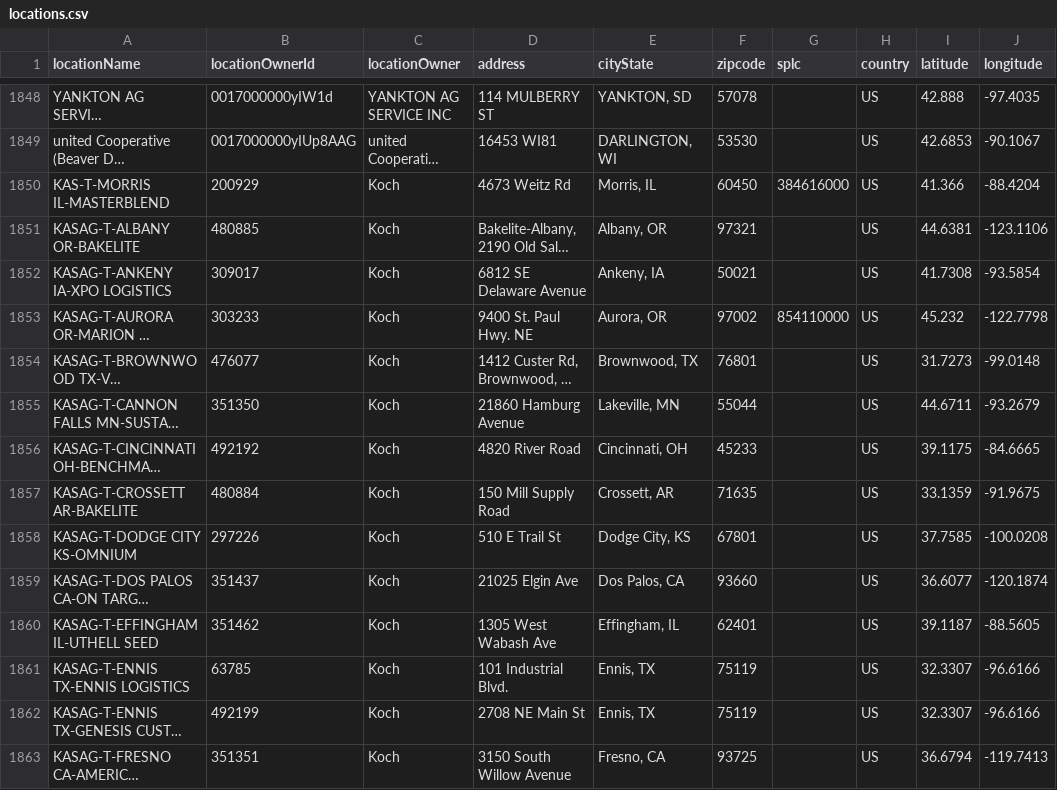
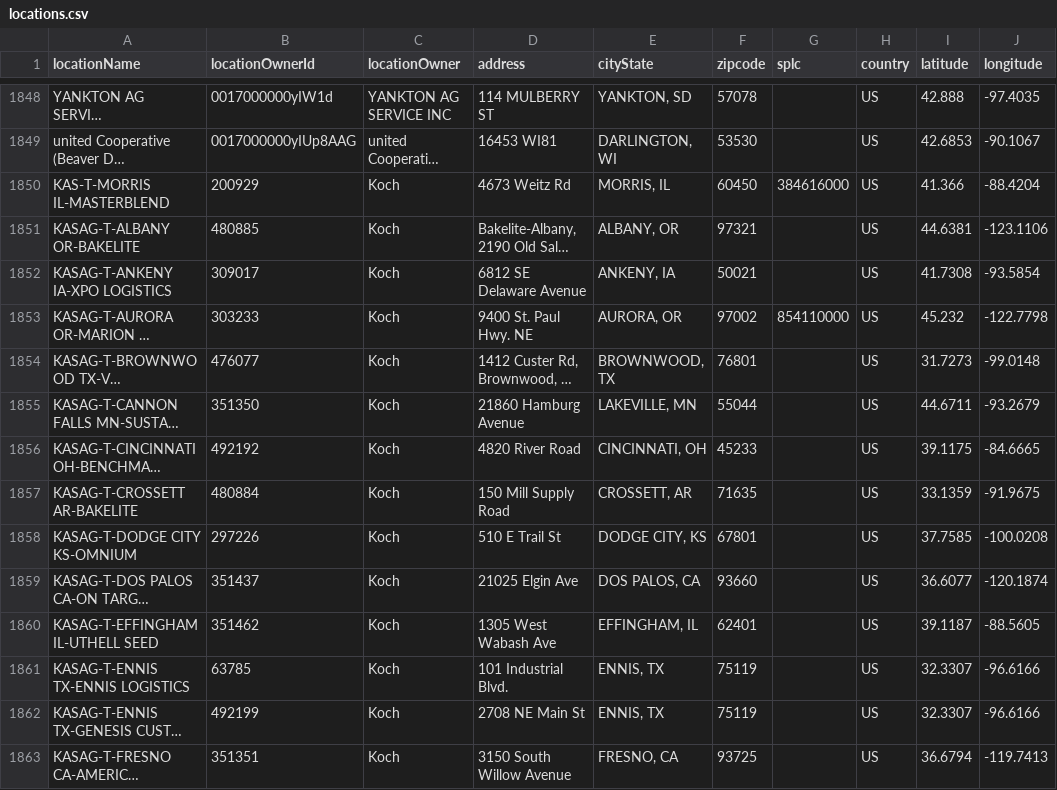
Before and after one commit to GQ16/KAES-Neo4j, a CSV file: Competitive Analysis 3/locations.csv, drawn as a sheet; only a part is shown, gaps mark what is left out; long unchanged cells end in …; the diff covers the shown part only; the diff names each change by its address in the sheet, - before the commit and + after, or states it on an @@ line.

Commit message:
uploaded location data

```diff
--- a/Competitive Analysis 3/locations.csv
+++ b/Competitive Analysis 3/locations.csv
-E1850 (cityState): Morris, IL
+E1850 (cityState): MORRIS, IL
-E1851 (cityState): Albany, OR
+E1851 (cityState): ALBANY, OR
-E1852 (cityState): Ankeny, IA
+E1852 (cityState): ANKENY, IA
-E1853 (cityState): Aurora, OR
+E1853 (cityState): AURORA, OR
-E1854 (cityState): Brownwood, TX
+E1854 (cityState): BROWNWOOD, TX
-E1855 (cityState): Lakeville, MN
+E1855 (cityState): LAKEVILLE, MN
-E1856 (cityState): Cincinnati, OH
+E1856 (cityState): CINCINNATI, OH
-E1857 (cityState): Crossett, AR
+E1857 (cityState): CROSSETT, AR
-E1858 (cityState): Dodge City, KS
+E1858 (cityState): DODGE CITY, KS
-E1859 (cityState): Dos Palos, CA
+E1859 (cityState): DOS PALOS, CA
-E1860 (cityState): Effingham, IL
+E1860 (cityState): EFFINGHAM, IL
-E1861:E1862 (cityState): Ennis, TX
+E1861:E1862 (cityState): ENNIS, TX
-E1863 (cityState): Fresno, CA
+E1863 (cityState): FRESNO, CA
```
Also changed, not shown: 164 edited cells elsewhere in this file.
